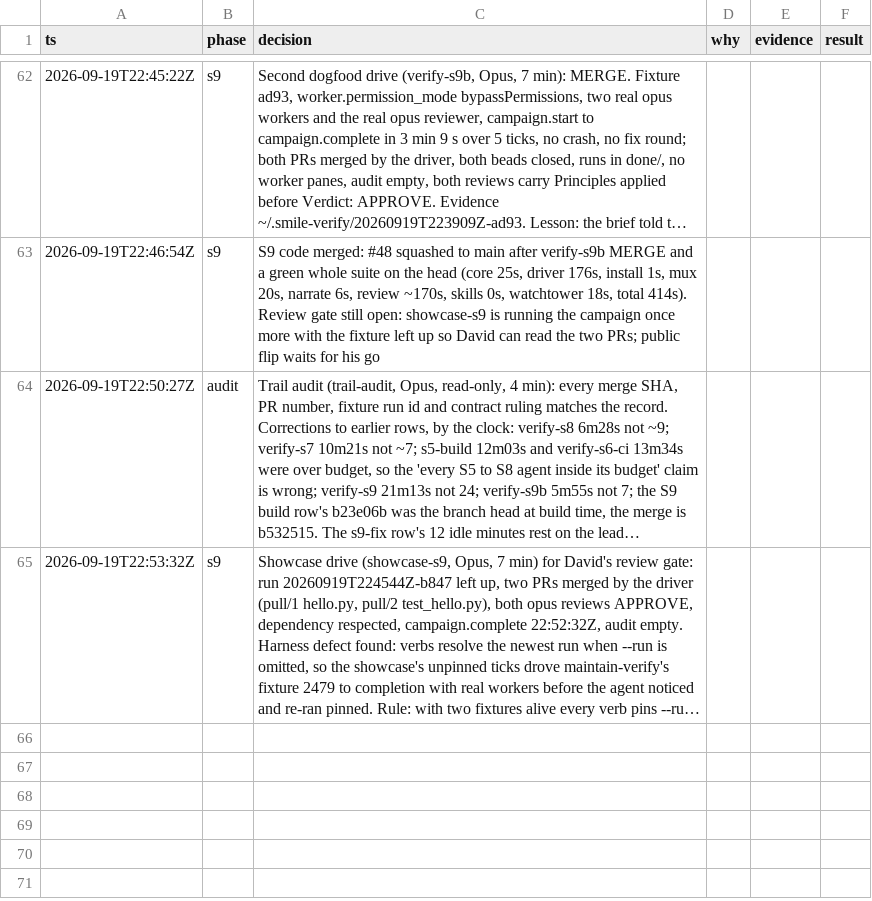
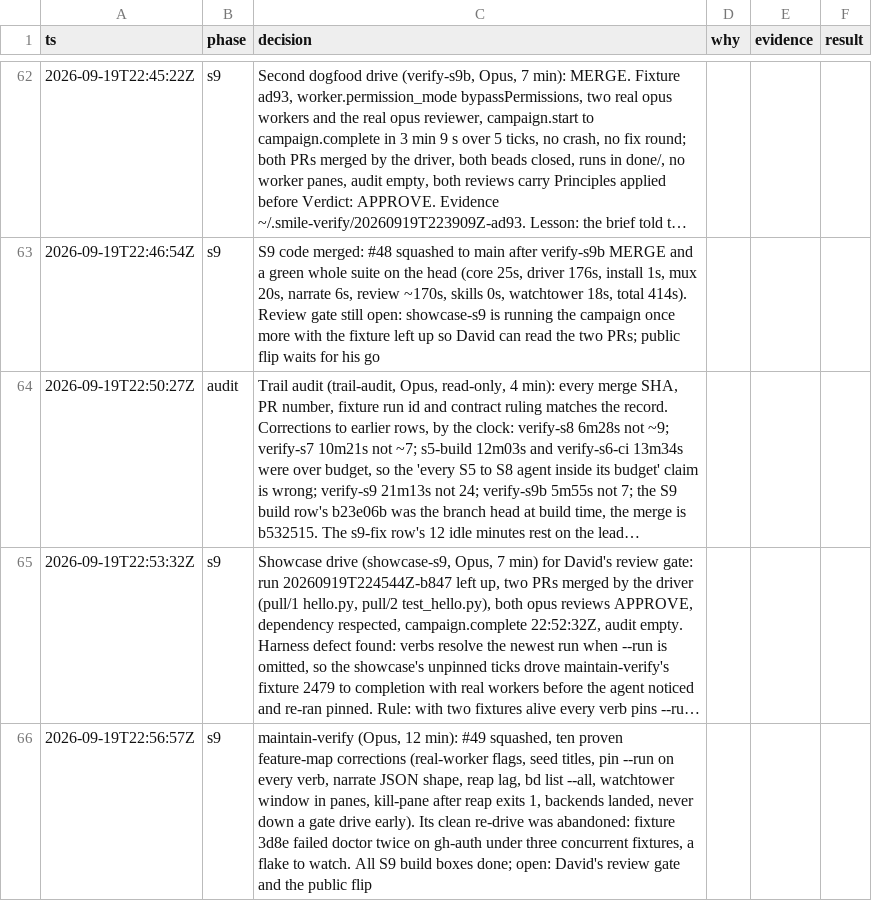
Before and after one commit to DavidChen-006/smile-software-factory, a TSV file: docs/decisions.tsv, drawn as a sheet; only a part is shown, gaps mark what is left out; long unchanged cells end in …; the diff names each change by its address in the sheet, - before the commit and + after, or states it on an @@ line.

```diff
--- a/docs/decisions.tsv
+++ b/docs/decisions.tsv
+row 66: 2026-09-19T22:56:57Z | s9 | maintain-verify (Opus, 12 min): #49 squashed, ten proven feature-map corrections (real-worker flags, seed titles, pin --run on every verb, narrate JSON shape, reap lag, bd list --all, watchtower window in panes, kill-pane after reap exits 1, backends landed, never down a gate drive early). Its clean re-drive was abandoned: fixture 3d8e failed doctor twice on gh-auth under three concurrent fixtures, a flake to watch. All S9 build boxes done; open: David's review gate and the public flip
```
